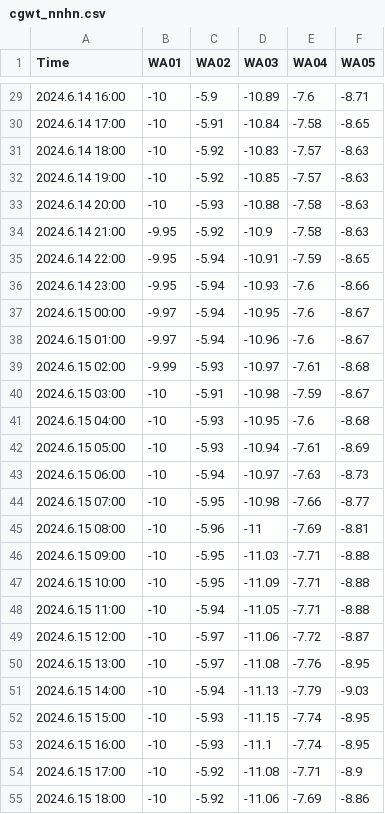
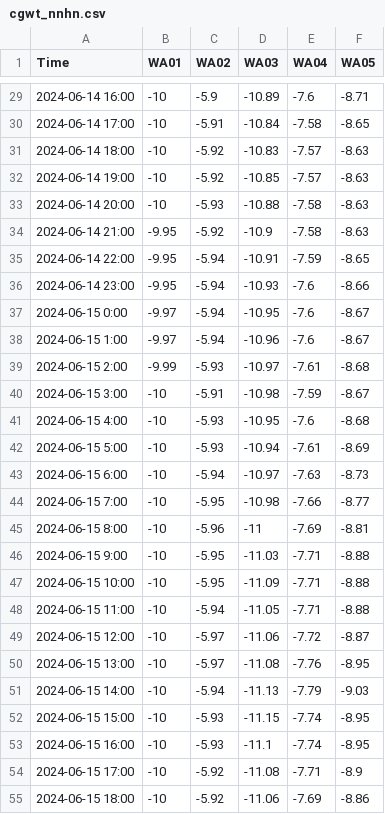
Before and after one commit to cgwatertech/gwmonitoring, a CSV file: cgwt_nnhn.csv, drawn as a sheet; only a part is shown, gaps mark what is left out; the diff covers the shown part only.

```diff
--- a/cgwt_nnhn.csv
+++ b/cgwt_nnhn.csv
@@ -29,27 +29,27 @@ Time,WA01,WA02,WA03,WA04,WA05
-2024.6.14 16:00,-10,-5.9,-10.89,-7.6,-8.71
-2024.6.14 17:00,-10,-5.91,-10.84,-7.58,-8.65
-2024.6.14 18:00,-10,-5.92,-10.83,-7.57,-8.63
-2024.6.14 19:00,-10,-5.92,-10.85,-7.57,-8.63
-2024.6.14 20:00,-10,-5.93,-10.88,-7.58,-8.63
-2024.6.14 21:00,-9.95,-5.92,-10.9,-7.58,-8.63
-2024.6.14 22:00,-9.95,-5.94,-10.91,-7.59,-8.65
-2024.6.14 23:00,-9.95,-5.94,-10.93,-7.6,-8.66
-2024.6.15 00:00,-9.97,-5.94,-10.95,-7.6,-8.67
-2024.6.15 01:00,-9.97,-5.94,-10.96,-7.6,-8.67
-2024.6.15 02:00,-9.99,-5.93,-10.97,-7.61,-8.68
-2024.6.15 03:00,-10,-5.91,-10.98,-7.59,-8.67
-2024.6.15 04:00,-10,-5.93,-10.95,-7.6,-8.68
-2024.6.15 05:00,-10,-5.93,-10.94,-7.61,-8.69
-2024.6.15 06:00,-10,-5.94,-10.97,-7.63,-8.73
-2024.6.15 07:00,-10,-5.95,-10.98,-7.66,-8.77
-2024.6.15 08:00,-10,-5.96,-11,-7.69,-8.81
-2024.6.15 09:00,-10,-5.95,-11.03,-7.71,-8.88
-2024.6.15 10:00,-10,-5.95,-11.09,-7.71,-8.88
-2024.6.15 11:00,-10,-5.94,-11.05,-7.71,-8.88
-2024.6.15 12:00,-10,-5.97,-11.06,-7.72,-8.87
-2024.6.15 13:00,-10,-5.97,-11.08,-7.76,-8.95
-2024.6.15 14:00,-10,-5.94,-11.13,-7.79,-9.03
-2024.6.15 15:00,-10,-5.93,-11.15,-7.74,-8.95
-2024.6.15 16:00,-10,-5.93,-11.1,-7.74,-8.95
-2024.6.15 17:00,-10,-5.92,-11.08,-7.71,-8.9
-2024.6.15 18:00,-10,-5.92,-11.06,-7.69,-8.86
+2024-06-14 16:00,-10,-5.9,-10.89,-7.6,-8.71
+2024-06-14 17:00,-10,-5.91,-10.84,-7.58,-8.65
+2024-06-14 18:00,-10,-5.92,-10.83,-7.57,-8.63
+2024-06-14 19:00,-10,-5.92,-10.85,-7.57,-8.63
+2024-06-14 20:00,-10,-5.93,-10.88,-7.58,-8.63
+2024-06-14 21:00,-9.95,-5.92,-10.9,-7.58,-8.63
+2024-06-14 22:00,-9.95,-5.94,-10.91,-7.59,-8.65
+2024-06-14 23:00,-9.95,-5.94,-10.93,-7.6,-8.66
+2024-06-15 0:00,-9.97,-5.94,-10.95,-7.6,-8.67
+2024-06-15 1:00,-9.97,-5.94,-10.96,-7.6,-8.67
+2024-06-15 2:00,-9.99,-5.93,-10.97,-7.61,-8.68
+2024-06-15 3:00,-10,-5.91,-10.98,-7.59,-8.67
+2024-06-15 4:00,-10,-5.93,-10.95,-7.6,-8.68
+2024-06-15 5:00,-10,-5.93,-10.94,-7.61,-8.69
+2024-06-15 6:00,-10,-5.94,-10.97,-7.63,-8.73
+2024-06-15 7:00,-10,-5.95,-10.98,-7.66,-8.77
+2024-06-15 8:00,-10,-5.96,-11,-7.69,-8.81
+2024-06-15 9:00,-10,-5.95,-11.03,-7.71,-8.88
+2024-06-15 10:00,-10,-5.95,-11.09,-7.71,-8.88
+2024-06-15 11:00,-10,-5.94,-11.05,-7.71,-8.88
+2024-06-15 12:00,-10,-5.97,-11.06,-7.72,-8.87
+2024-06-15 13:00,-10,-5.97,-11.08,-7.76,-8.95
+2024-06-15 14:00,-10,-5.94,-11.13,-7.79,-9.03
+2024-06-15 15:00,-10,-5.93,-11.15,-7.74,-8.95
+2024-06-15 16:00,-10,-5.93,-11.1,-7.74,-8.95
+2024-06-15 17:00,-10,-5.92,-11.08,-7.71,-8.9
+2024-06-15 18:00,-10,-5.92,-11.06,-7.69,-8.86
```
Also changed, not shown: 104 edited cells elsewhere in this file.
